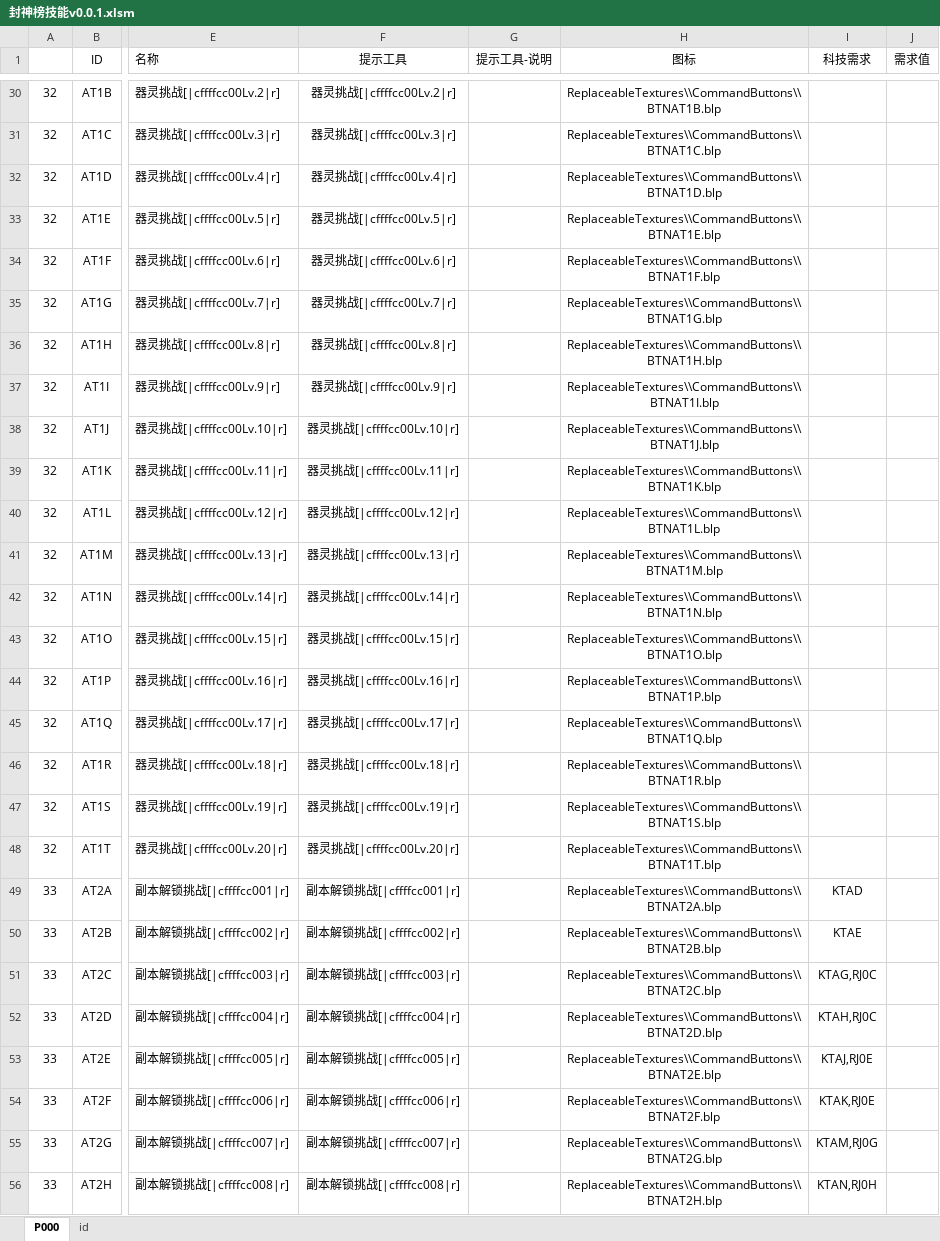
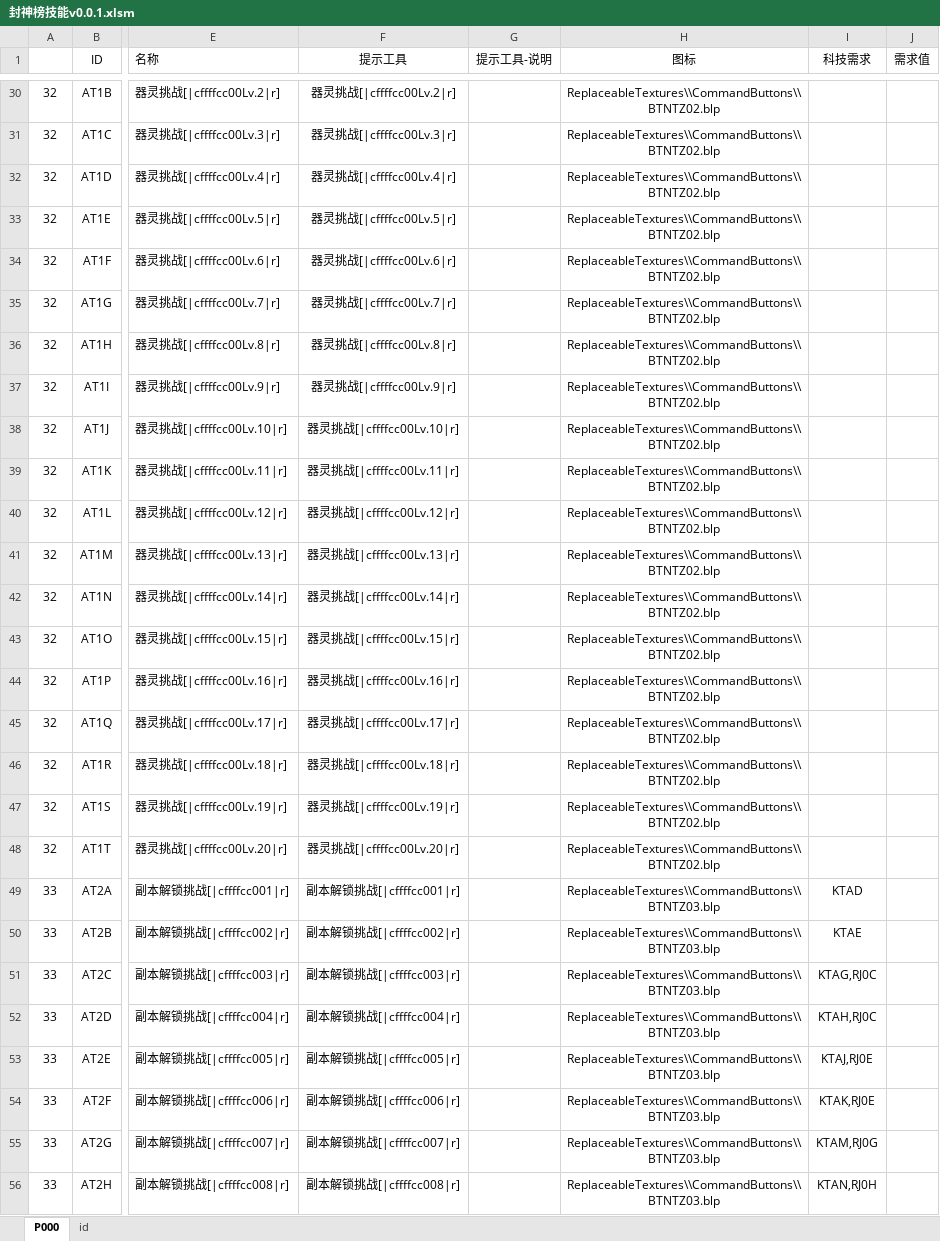
Before and after one commit to MageEgg/MageGame, an Excel workbook: 封神榜技能v0.0.1.xlsm, sheet P000, drawn as a sheet; only a part is shown, gaps mark what is left out; values as stored, in another font and other column widths than the file's, no borders; charts and pictures not drawn; the diff covers the shown part only; the diff names each change by its address in the sheet, - before the commit and + after, or states it on an @@ line.

```diff
--- a/封神榜技能v0.0.1.xlsm (sheet P000)
+++ b/封神榜技能v0.0.1.xlsm (sheet P000)
-H30 (图标): ReplaceableTextures\\CommandButtons\\BTNAT1B.blp
+H30 (图标): ReplaceableTextures\\CommandButtons\\BTNTZ02.blp
-H31 (图标): ReplaceableTextures\\CommandButtons\\BTNAT1C.blp
+H31 (图标): ReplaceableTextures\\CommandButtons\\BTNTZ02.blp
-H32 (图标): ReplaceableTextures\\CommandButtons\\BTNAT1D.blp
+H32 (图标): ReplaceableTextures\\CommandButtons\\BTNTZ02.blp
-H33 (图标): ReplaceableTextures\\CommandButtons\\BTNAT1E.blp
+H33 (图标): ReplaceableTextures\\CommandButtons\\BTNTZ02.blp
-H34 (图标): ReplaceableTextures\\CommandButtons\\BTNAT1F.blp
+H34 (图标): ReplaceableTextures\\CommandButtons\\BTNTZ02.blp
-H35 (图标): ReplaceableTextures\\CommandButtons\\BTNAT1G.blp
+H35 (图标): ReplaceableTextures\\CommandButtons\\BTNTZ02.blp
-H36 (图标): ReplaceableTextures\\CommandButtons\\BTNAT1H.blp
+H36 (图标): ReplaceableTextures\\CommandButtons\\BTNTZ02.blp
-H37 (图标): ReplaceableTextures\\CommandButtons\\BTNAT1I.blp
+H37 (图标): ReplaceableTextures\\CommandButtons\\BTNTZ02.blp
-H38 (图标): ReplaceableTextures\\CommandButtons\\BTNAT1J.blp
+H38 (图标): ReplaceableTextures\\CommandButtons\\BTNTZ02.blp
-H39 (图标): ReplaceableTextures\\CommandButtons\\BTNAT1K.blp
+H39 (图标): ReplaceableTextures\\CommandButtons\\BTNTZ02.blp
-H40 (图标): ReplaceableTextures\\CommandButtons\\BTNAT1L.blp
+H40 (图标): ReplaceableTextures\\CommandButtons\\BTNTZ02.blp
-H41 (图标): ReplaceableTextures\\CommandButtons\\BTNAT1M.blp
+H41 (图标): ReplaceableTextures\\CommandButtons\\BTNTZ02.blp
-H42 (图标): ReplaceableTextures\\CommandButtons\\BTNAT1N.blp
+H42 (图标): ReplaceableTextures\\CommandButtons\\BTNTZ02.blp
-H43 (图标): ReplaceableTextures\\CommandButtons\\BTNAT1O.blp
+H43 (图标): ReplaceableTextures\\CommandButtons\\BTNTZ02.blp
-H44 (图标): ReplaceableTextures\\CommandButtons\\BTNAT1P.blp
+H44 (图标): ReplaceableTextures\\CommandButtons\\BTNTZ02.blp
-H45 (图标): ReplaceableTextures\\CommandButtons\\BTNAT1Q.blp
+H45 (图标): ReplaceableTextures\\CommandButtons\\BTNTZ02.blp
-H46 (图标): ReplaceableTextures\\CommandButtons\\BTNAT1R.blp
+H46 (图标): ReplaceableTextures\\CommandButtons\\BTNTZ02.blp
-H47 (图标): ReplaceableTextures\\CommandButtons\\BTNAT1S.blp
+H47 (图标): ReplaceableTextures\\CommandButtons\\BTNTZ02.blp
-H48 (图标): ReplaceableTextures\\CommandButtons\\BTNAT1T.blp
+H48 (图标): ReplaceableTextures\\CommandButtons\\BTNTZ02.blp
-H49 (图标): ReplaceableTextures\\CommandButtons\\BTNAT2A.blp
+H49 (图标): ReplaceableTextures\\CommandButtons\\BTNTZ03.blp
-H50 (图标): ReplaceableTextures\\CommandButtons\\BTNAT2B.blp
+H50 (图标): ReplaceableTextures\\CommandButtons\\BTNTZ03.blp
-H51 (图标): ReplaceableTextures\\CommandButtons\\BTNAT2C.blp
+H51 (图标): ReplaceableTextures\\CommandButtons\\BTNTZ03.blp
-H52 (图标): ReplaceableTextures\\CommandButtons\\BTNAT2D.blp
+H52 (图标): ReplaceableTextures\\CommandButtons\\BTNTZ03.blp
-H53 (图标): ReplaceableTextures\\CommandButtons\\BTNAT2E.blp
+H53 (图标): ReplaceableTextures\\CommandButtons\\BTNTZ03.blp
-H54 (图标): ReplaceableTextures\\CommandButtons\\BTNAT2F.blp
+H54 (图标): ReplaceableTextures\\CommandButtons\\BTNTZ03.blp
-H55 (图标): ReplaceableTextures\\CommandButtons\\BTNAT2G.blp
+H55 (图标): ReplaceableTextures\\CommandButtons\\BTNTZ03.blp
-H56 (图标): ReplaceableTextures\\CommandButtons\\BTNAT2H.blp
+H56 (图标): ReplaceableTextures\\CommandButtons\\BTNTZ03.blp
```
Also changed, not shown: 35 edited cells elsewhere in this sheet, charts or pictures, 3 other files.
